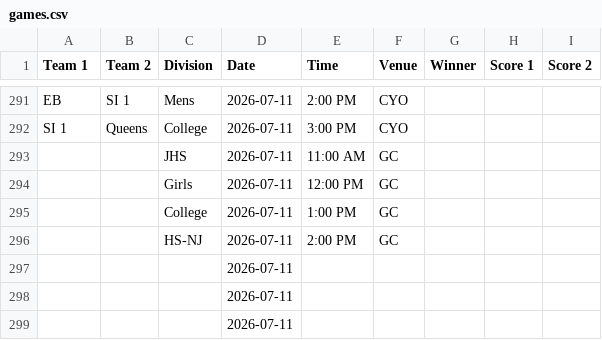
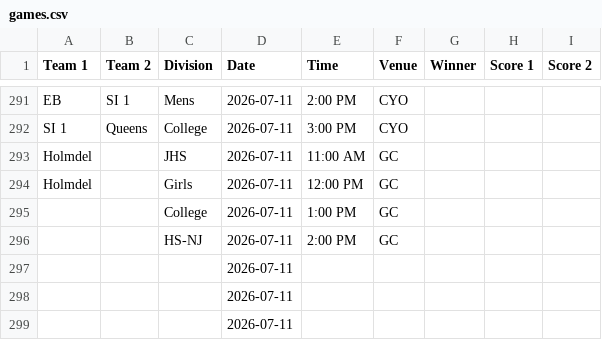
Before and after one commit to nacopticleague/mygamestab, a CSV file: data/games.csv, drawn as a sheet; only a part is shown, gaps mark what is left out.

Commit message:
Update data/games.csv from Google Sheet

```diff
--- a/data/games.csv
+++ b/data/games.csv
@@ -292,4 +292,4 @@ EB,SI 1,Mens,2026-07-11,2:00 PM,CYO,,,
 SI 1,Queens,College,2026-07-11,3:00 PM,CYO,,,
-,,JHS,2026-07-11,11:00 AM,GC,,,
-,,Girls,2026-07-11,12:00 PM,GC,,,
+Holmdel ,,JHS,2026-07-11,11:00 AM,GC,,,
+Holmdel ,,Girls,2026-07-11,12:00 PM,GC,,,
 ,,College,2026-07-11,1:00 PM,GC,,,
```
